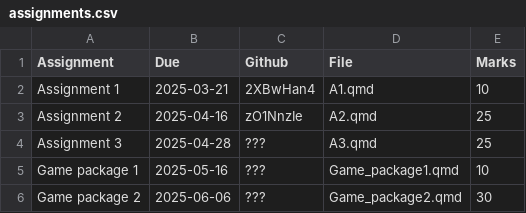
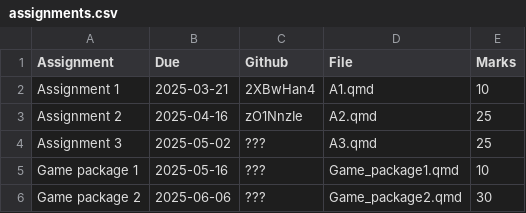
Before and after one commit to numbats/arp, a CSV file: assignments.csv, drawn as a sheet.

Commit message:
Changed A3 deadline to 2 May

```diff
--- a/assignments.csv
+++ b/assignments.csv
@@ -3,3 +3,3 @@ Assignment 1, 2025-03-21, 2XBwHan4, "A1.qmd", 10
 Assignment 2, 2025-04-16, zO1NnzIe, "A2.qmd", 25
-Assignment 3, 2025-04-28, ???, "A3.qmd", 25
+Assignment 3, 2025-05-02, ???, "A3.qmd", 25
 Game package 1, 2025-05-16, ???, "Game_package1.qmd", 10
```
